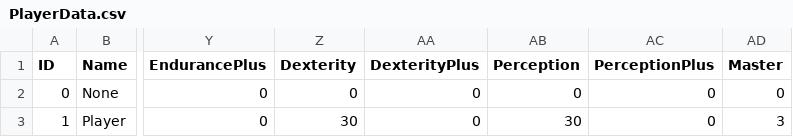
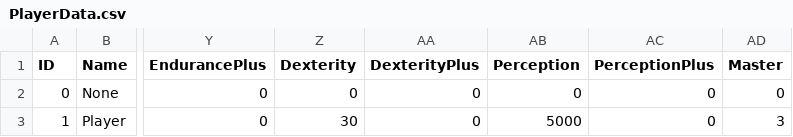
Before and after one commit to mowchace/shooting3, a CSV file: datafiles/PlayerData.csv, drawn as a sheet; only a part is shown, gaps mark what is left out; the diff names each change by its address in the sheet, - before the commit and + after, or states it on an @@ line.

```diff
--- a/datafiles/PlayerData.csv
+++ b/datafiles/PlayerData.csv
-AB3 (Perception): 30
+AB3 (Perception): 5000
```
Also changed, not shown: 34 other files.
